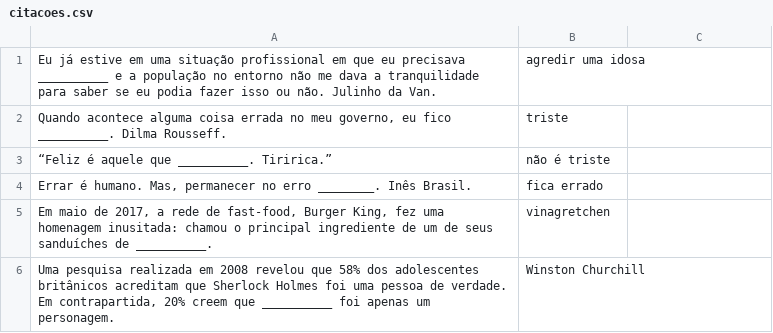
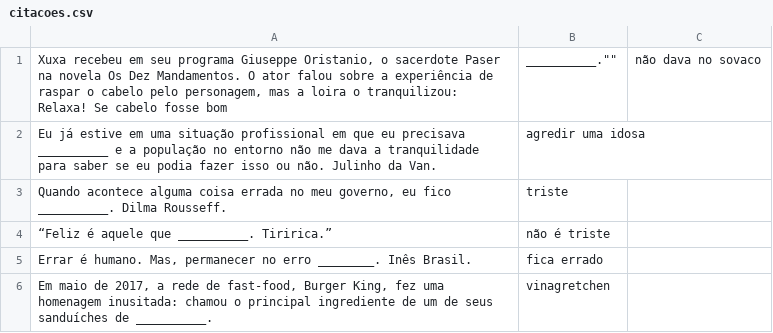
Before and after one commit to marcotmarcot/citacoes, a CSV file: citacoes.csv, drawn as a sheet; only a part is shown; the shorter side is filled out with more unchanged rows; the diff names each change by its address in the sheet, - before the commit and + after, or states it on an @@ line.

Commit message:
Update citacoes.csv

```diff
--- a/citacoes.csv
+++ b/citacoes.csv
+row 1: Xuxa recebeu em seu programa Giuseppe Oristanio, o sacerdote Paser na novela Os Dez Mandamentos. O ator falou sobre a experiência de raspar o cabelo pelo personagem, mas a loira o tranquilizou: Relaxa! Se cabelo fosse bom | __________."" | não dava no sovaco
```
